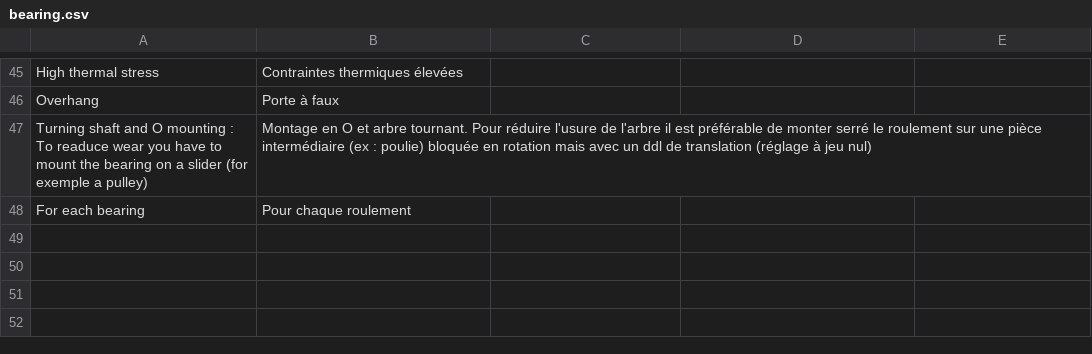
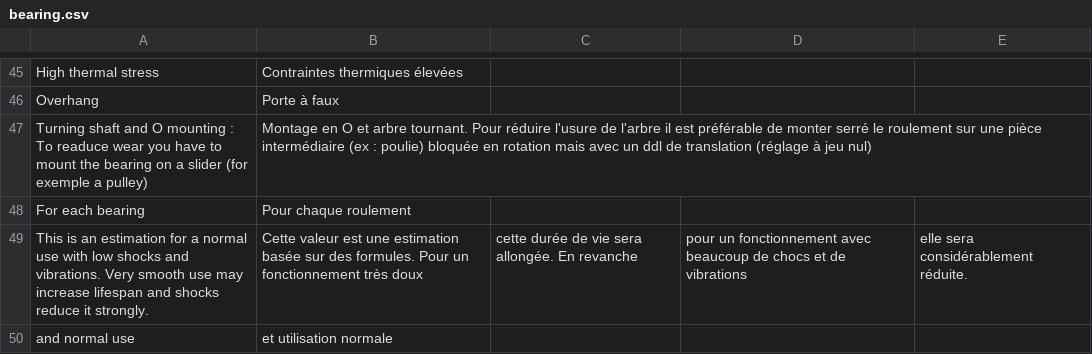
Before and after one commit to guillaume55/MecaWeb, a CSV file: translation/fr/bearing.csv, drawn as a sheet; only a part is shown, gaps mark what is left out.

```diff
--- a/translation/fr/bearing.csv
+++ b/translation/fr/bearing.csv
@@ -48 +48,3 @@ Turning shaft and O mounting : To readuce wear you have to mount the bearing on
 For each bearing,Pour chaque roulement
+This is an estimation for a normal use with low shocks and vibrations. Very smooth use may increase lifespan and shocks reduce it strongly.,Cette valeur est une estimation basée sur des formules. Pour un fonctionnement très doux, cette durée de vie sera allongée. En revanche, pour un fonctionnement avec beaucoup de chocs et de vibrations, elle sera considérablement réduite.
+and normal use,et utilisation normale
```
Also changed, not shown: translation/en/bearing.csv, 3 other files.
